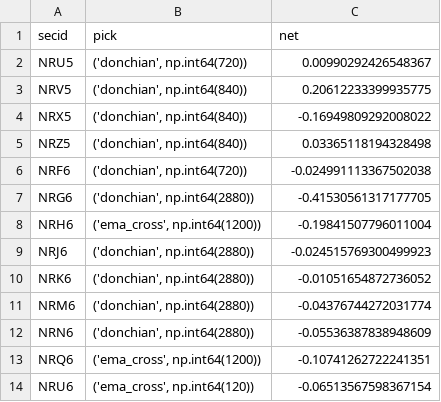
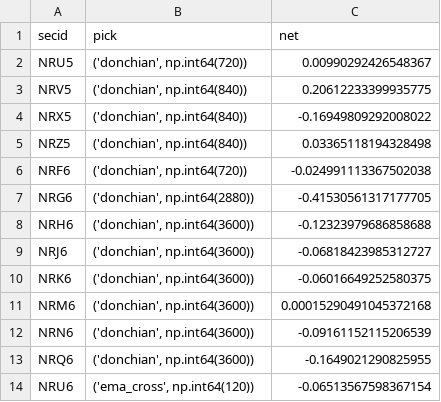
Before and after one commit to maxim717161/trend-ng, a CSV file: reports/walk_forward_all.csv, drawn as a sheet.

```diff
--- a/reports/walk_forward_all.csv
+++ b/reports/walk_forward_all.csv
@@ -7,8 +7,8 @@ NRF6,"('donchian', np.int64(720))",-0.024991113367502038
 NRG6,"('donchian', np.int64(2880))",-0.41530561317177705
-NRH6,"('ema_cross', np.int64(1200))",-0.19841507796011004
-NRJ6,"('donchian', np.int64(2880))",-0.024515769300499923
-NRK6,"('donchian', np.int64(2880))",-0.01051654872736052
-NRM6,"('donchian', np.int64(2880))",-0.04376744272031774
-NRN6,"('donchian', np.int64(2880))",-0.05536387838948609
-NRQ6,"('ema_cross', np.int64(1200))",-0.10741262722241351
+NRH6,"('donchian', np.int64(3600))",-0.12323979686858688
+NRJ6,"('donchian', np.int64(3600))",-0.06818423985312727
+NRK6,"('donchian', np.int64(3600))",-0.06016649252580375
+NRM6,"('donchian', np.int64(3600))",0.00015290491045372168
+NRN6,"('donchian', np.int64(3600))",-0.09161152115206539
+NRQ6,"('donchian', np.int64(3600))",-0.1649021290825955
 NRU6,"('ema_cross', np.int64(120))",-0.06513567598367154
```
Also changed, not shown: reports/sweep_summary.csv, 7 other files.
